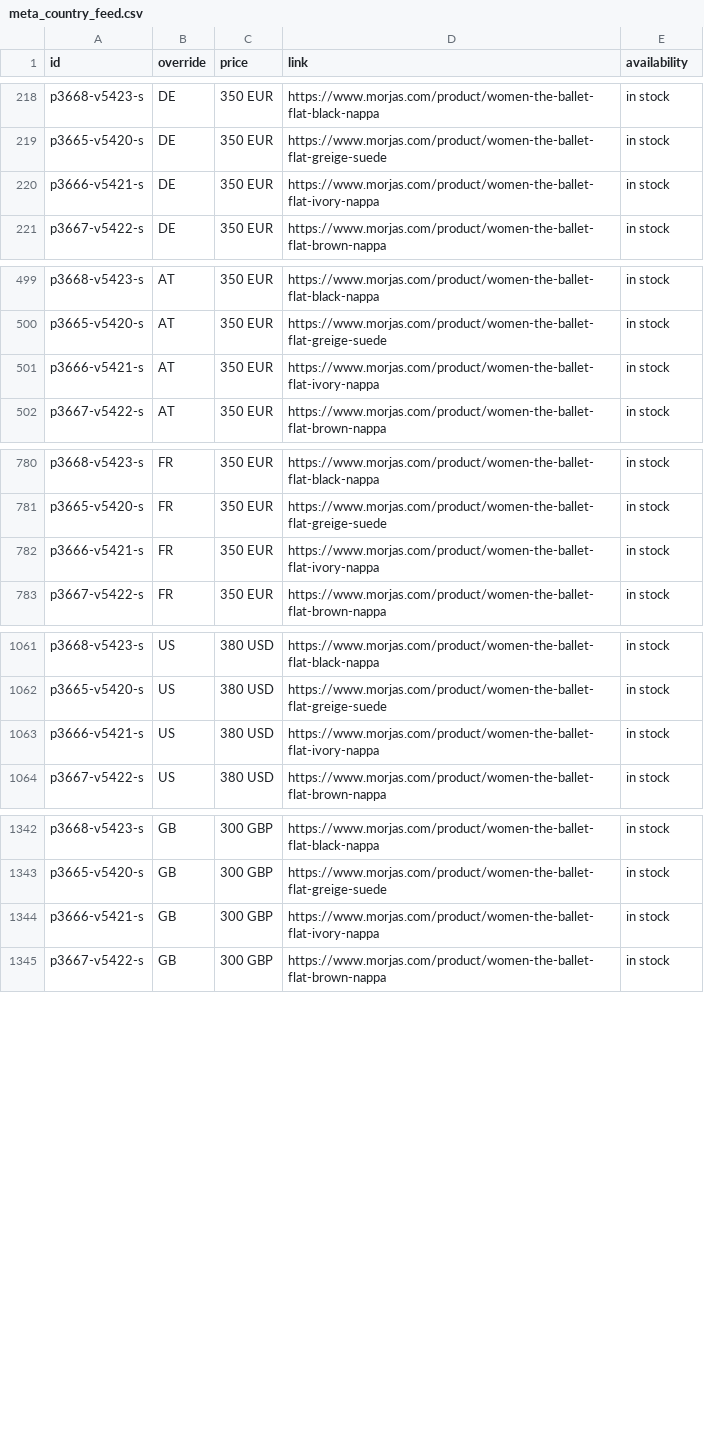
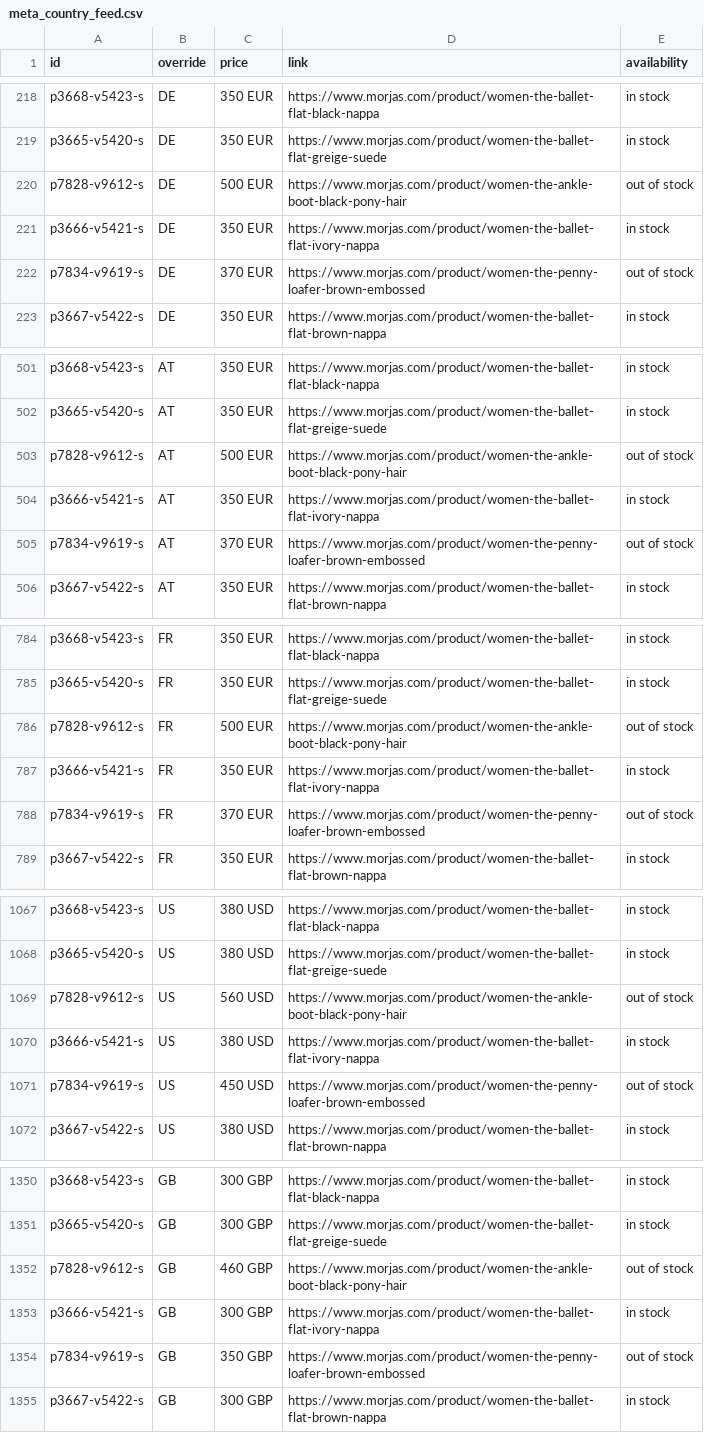
Before and after one commit to PJW134/meta-feeds, a CSV file: docs/meta_country_feed.csv, drawn as a sheet; only a part is shown, gaps mark what is left out; the diff covers the shown part only.

```diff
--- a/docs/meta_country_feed.csv
+++ b/docs/meta_country_feed.csv
@@ -219,3 +219,5 @@ p3668-v5423-s,DE,350 EUR,https://www.morjas.com/product/women-the-ballet-flat-bl
 p3665-v5420-s,DE,350 EUR,https://www.morjas.com/product/women-the-ballet-flat-greige-suede,in stock
+p7828-v9612-s,DE,500 EUR,https://www.morjas.com/product/women-the-ankle-boot-black-pony-hair,out of stock
 p3666-v5421-s,DE,350 EUR,https://www.morjas.com/product/women-the-ballet-flat-ivory-nappa,in stock
+p7834-v9619-s,DE,370 EUR,https://www.morjas.com/product/women-the-penny-loafer-brown-embossed,out of stock
 p3667-v5422-s,DE,350 EUR,https://www.morjas.com/product/women-the-ballet-flat-brown-nappa,in stock
@@ -500,3 +502,5 @@ p3668-v5423-s,AT,350 EUR,https://www.morjas.com/product/women-the-ballet-flat-bl
 p3665-v5420-s,AT,350 EUR,https://www.morjas.com/product/women-the-ballet-flat-greige-suede,in stock
+p7828-v9612-s,AT,500 EUR,https://www.morjas.com/product/women-the-ankle-boot-black-pony-hair,out of stock
 p3666-v5421-s,AT,350 EUR,https://www.morjas.com/product/women-the-ballet-flat-ivory-nappa,in stock
+p7834-v9619-s,AT,370 EUR,https://www.morjas.com/product/women-the-penny-loafer-brown-embossed,out of stock
 p3667-v5422-s,AT,350 EUR,https://www.morjas.com/product/women-the-ballet-flat-brown-nappa,in stock
@@ -781,3 +785,5 @@ p3668-v5423-s,FR,350 EUR,https://www.morjas.com/product/women-the-ballet-flat-bl
 p3665-v5420-s,FR,350 EUR,https://www.morjas.com/product/women-the-ballet-flat-greige-suede,in stock
+p7828-v9612-s,FR,500 EUR,https://www.morjas.com/product/women-the-ankle-boot-black-pony-hair,out of stock
 p3666-v5421-s,FR,350 EUR,https://www.morjas.com/product/women-the-ballet-flat-ivory-nappa,in stock
+p7834-v9619-s,FR,370 EUR,https://www.morjas.com/product/women-the-penny-loafer-brown-embossed,out of stock
 p3667-v5422-s,FR,350 EUR,https://www.morjas.com/product/women-the-ballet-flat-brown-nappa,in stock
@@ -1062,3 +1068,5 @@ p3668-v5423-s,US,380 USD,https://www.morjas.com/product/women-the-ballet-flat-bl
 p3665-v5420-s,US,380 USD,https://www.morjas.com/product/women-the-ballet-flat-greige-suede,in stock
+p7828-v9612-s,US,560 USD,https://www.morjas.com/product/women-the-ankle-boot-black-pony-hair,out of stock
 p3666-v5421-s,US,380 USD,https://www.morjas.com/product/women-the-ballet-flat-ivory-nappa,in stock
+p7834-v9619-s,US,450 USD,https://www.morjas.com/product/women-the-penny-loafer-brown-embossed,out of stock
 p3667-v5422-s,US,380 USD,https://www.morjas.com/product/women-the-ballet-flat-brown-nappa,in stock
@@ -1343,3 +1351,5 @@ p3668-v5423-s,GB,300 GBP,https://www.morjas.com/product/women-the-ballet-flat-bl
 p3665-v5420-s,GB,300 GBP,https://www.morjas.com/product/women-the-ballet-flat-greige-suede,in stock
+p7828-v9612-s,GB,460 GBP,https://www.morjas.com/product/women-the-ankle-boot-black-pony-hair,out of stock
 p3666-v5421-s,GB,300 GBP,https://www.morjas.com/product/women-the-ballet-flat-ivory-nappa,in stock
+p7834-v9619-s,GB,350 GBP,https://www.morjas.com/product/women-the-penny-loafer-brown-embossed,out of stock
 p3667-v5422-s,GB,300 GBP,https://www.morjas.com/product/women-the-ballet-flat-brown-nappa,in stock
```
Also changed, not shown: 12 added rows elsewhere in this file, docs/meta_language_de_XX.csv, docs/meta_language_fr_XX.csv, 3 other files.
